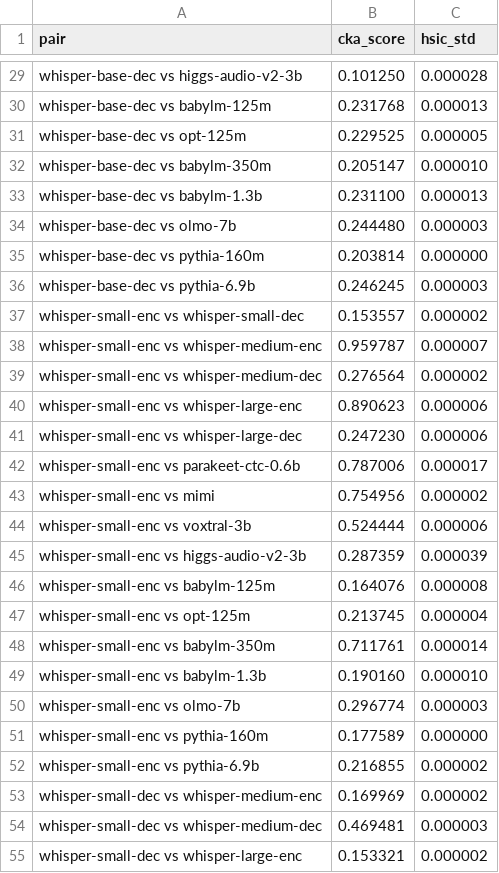
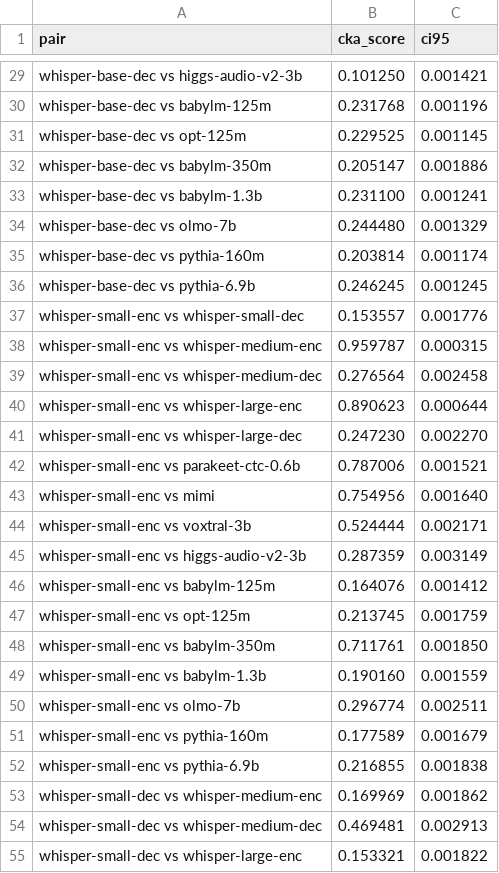
Before and after one commit to znhoughton/UGE-audio-text-models, a CSV file: Data/cka_minibatch_std.csv, drawn as a sheet; only a part is shown, gaps mark what is left out; the diff covers the shown part only; the diff names each change by its address in the sheet, - before the commit and + after, or states it on an @@ line.

```diff
--- a/Data/cka_minibatch_std.csv
+++ b/Data/cka_minibatch_std.csv
-C1: hsic_std
+C1: ci95
-C29 (ci95): 0.000028
+C29 (ci95): 0.001421
-C30 (ci95): 0.000013
+C30 (ci95): 0.001196
-C31 (ci95): 0.000005
+C31 (ci95): 0.001145
-C32 (ci95): 0.000010
+C32 (ci95): 0.001886
-C33 (ci95): 0.000013
+C33 (ci95): 0.001241
-C34 (ci95): 0.000003
+C34 (ci95): 0.001329
-C35 (ci95): 0.000000
+C35 (ci95): 0.001174
-C36 (ci95): 0.000003
+C36 (ci95): 0.001245
-C37 (ci95): 0.000002
+C37 (ci95): 0.001776
-C38 (ci95): 0.000007
+C38 (ci95): 0.000315
-C39 (ci95): 0.000002
+C39 (ci95): 0.002458
-C40 (ci95): 0.000006
+C40 (ci95): 0.000644
-C41 (ci95): 0.000006
+C41 (ci95): 0.002270
-C42 (ci95): 0.000017
+C42 (ci95): 0.001521
-C43 (ci95): 0.000002
+C43 (ci95): 0.001640
-C44 (ci95): 0.000006
+C44 (ci95): 0.002171
-C45 (ci95): 0.000039
+C45 (ci95): 0.003149
-C46 (ci95): 0.000008
+C46 (ci95): 0.001412
-C47 (ci95): 0.000004
+C47 (ci95): 0.001759
-C48 (ci95): 0.000014
+C48 (ci95): 0.001850
-C49 (ci95): 0.000010
+C49 (ci95): 0.001559
-C50 (ci95): 0.000003
+C50 (ci95): 0.002511
-C51 (ci95): 0.000000
+C51 (ci95): 0.001679
-C52 (ci95): 0.000002
+C52 (ci95): 0.001838
-C53 (ci95): 0.000002
+C53 (ci95): 0.001862
-C54 (ci95): 0.000003
+C54 (ci95): 0.002913
-C55 (ci95): 0.000002
+C55 (ci95): 0.001822
```
Also changed, not shown: 144 edited cells elsewhere in this file, 5 other files.
